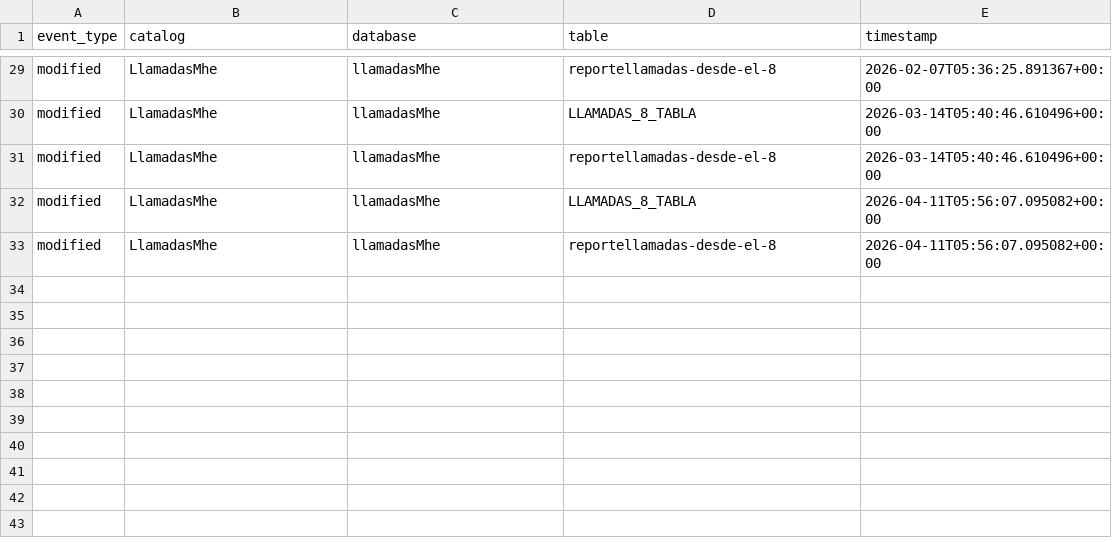
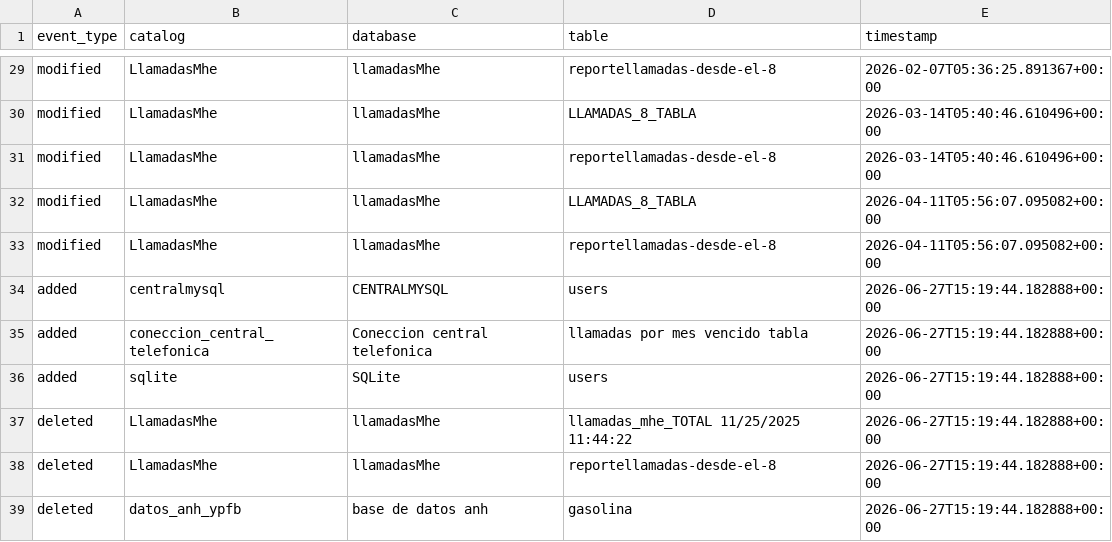
Before and after one commit to mauforonda/reportes_mhe, a CSV file: log.csv, drawn as a sheet; only a part is shown, gaps mark what is left out.

```diff
--- a/log.csv
+++ b/log.csv
@@ -33 +33,7 @@ modified,LlamadasMhe,llamadasMhe,LLAMADAS_8_TABLA,2026-04-11T05:56:07.095082+00:
 modified,LlamadasMhe,llamadasMhe,reportellamadas-desde-el-8,2026-04-11T05:56:07.095082+00:00
+added,centralmysql,CENTRALMYSQL,users,2026-06-27T15:19:44.182888+00:00
+added,coneccion_central_telefonica,Coneccion central telefonica,llamadas por mes vencido tabla,2026-06-27T15:19:44.182888+00:00
+added,sqlite,SQLite,users,2026-06-27T15:19:44.182888+00:00
+deleted,LlamadasMhe,llamadasMhe,llamadas_mhe_TOTAL 11/25/2025 11:44:22,2026-06-27T15:19:44.182888+00:00
+deleted,LlamadasMhe,llamadasMhe,reportellamadas-desde-el-8,2026-06-27T15:19:44.182888+00:00
+deleted,datos_anh_ypfb,base de datos anh,gasolina,2026-06-27T15:19:44.182888+00:00
```
Also changed, not shown: data/mhe/mhe.produccion_mensual.csv, data/mhe/mhe.regalias.csv, 5 other files.
